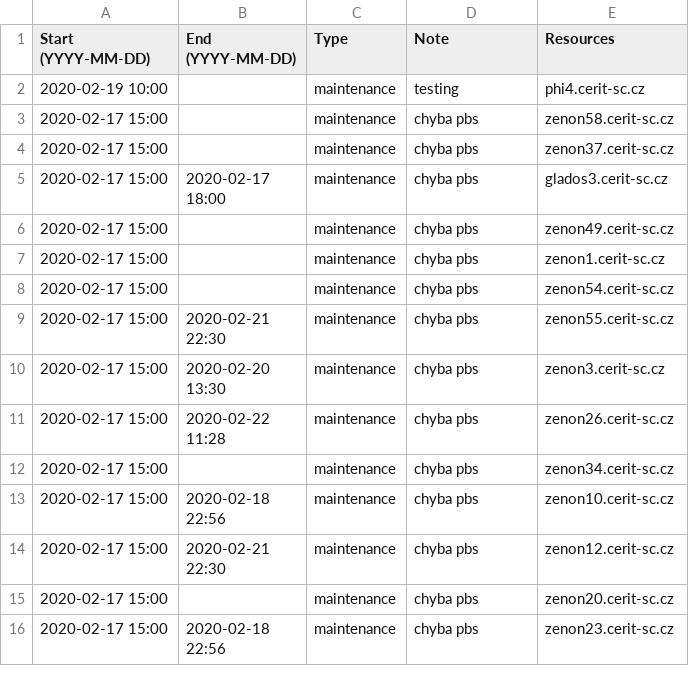
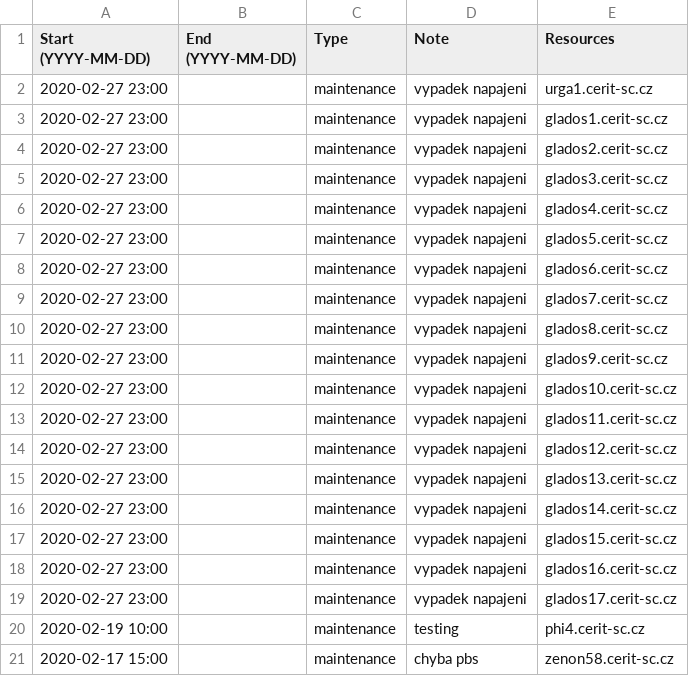
Before and after one commit to CERIT-SC/cerit-maintenance, a CSV file: maintenance.csv, drawn as a sheet; only a part is shown; the shorter side is filled out with more unchanged rows.

Commit message:
maintenance glados/urga

```diff
--- a/maintenance.csv
+++ b/maintenance.csv
@@ -1,2 +1,20 @@
 Start (YYYY-MM-DD),End (YYYY-MM-DD),Type,Note,Resources
+2020-02-27 23:00,,maintenance,"vypadek napajeni",urga1.cerit-sc.cz
+2020-02-27 23:00,,maintenance,"vypadek napajeni",glados1.cerit-sc.cz
+2020-02-27 23:00,,maintenance,"vypadek napajeni",glados2.cerit-sc.cz
+2020-02-27 23:00,,maintenance,"vypadek napajeni",glados3.cerit-sc.cz
+2020-02-27 23:00,,maintenance,"vypadek napajeni",glados4.cerit-sc.cz
+2020-02-27 23:00,,maintenance,"vypadek napajeni",glados5.cerit-sc.cz
+2020-02-27 23:00,,maintenance,"vypadek napajeni",glados6.cerit-sc.cz
+2020-02-27 23:00,,maintenance,"vypadek napajeni",glados7.cerit-sc.cz
+2020-02-27 23:00,,maintenance,"vypadek napajeni",glados8.cerit-sc.cz
+2020-02-27 23:00,,maintenance,"vypadek napajeni",glados9.cerit-sc.cz
+2020-02-27 23:00,,maintenance,"vypadek napajeni",glados10.cerit-sc.cz
+2020-02-27 23:00,,maintenance,"vypadek napajeni",glados11.cerit-sc.cz
+2020-02-27 23:00,,maintenance,"vypadek napajeni",glados12.cerit-sc.cz
+2020-02-27 23:00,,maintenance,"vypadek napajeni",glados13.cerit-sc.cz
+2020-02-27 23:00,,maintenance,"vypadek napajeni",glados14.cerit-sc.cz
+2020-02-27 23:00,,maintenance,"vypadek napajeni",glados15.cerit-sc.cz
+2020-02-27 23:00,,maintenance,"vypadek napajeni",glados16.cerit-sc.cz
+2020-02-27 23:00,,maintenance,"vypadek napajeni",glados17.cerit-sc.cz
 2020-02-19 10:00,,maintenance,"testing",phi4.cerit-sc.cz
```
